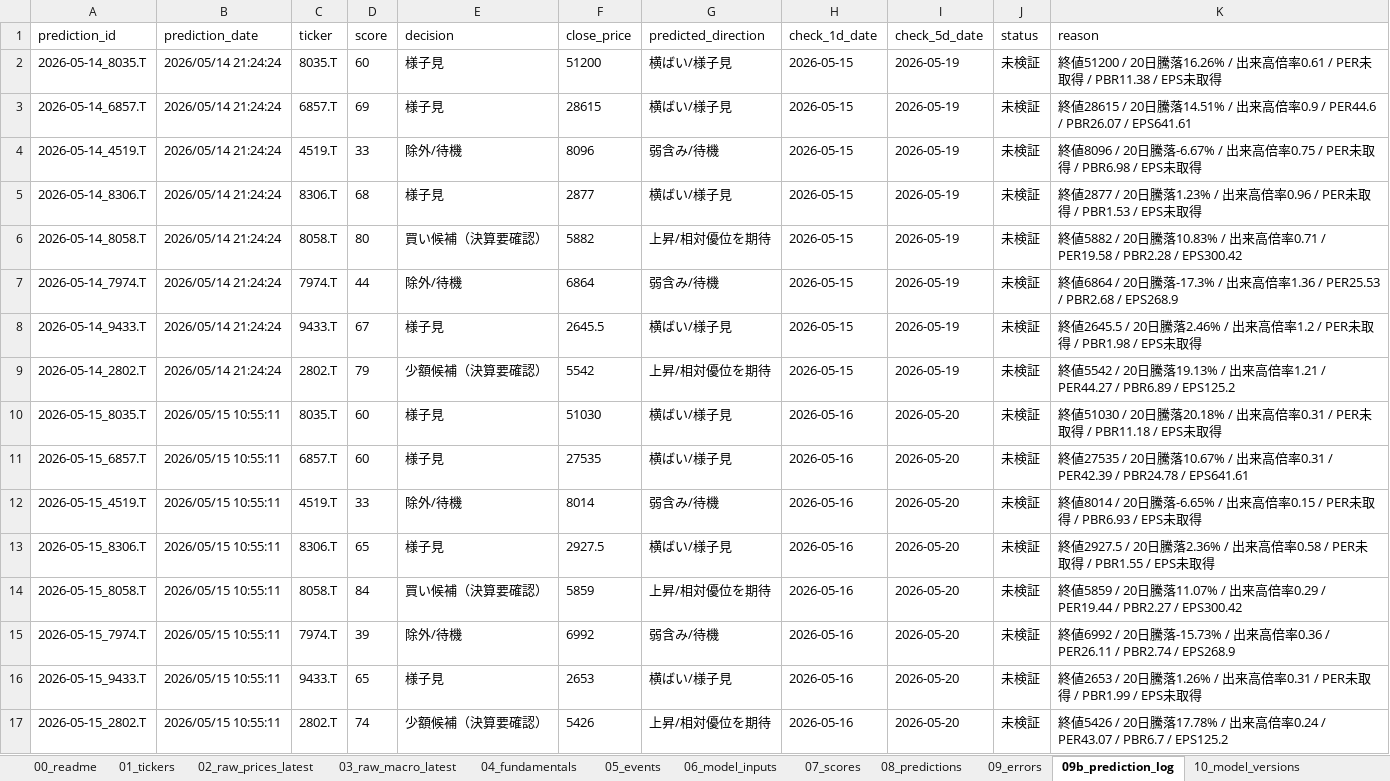
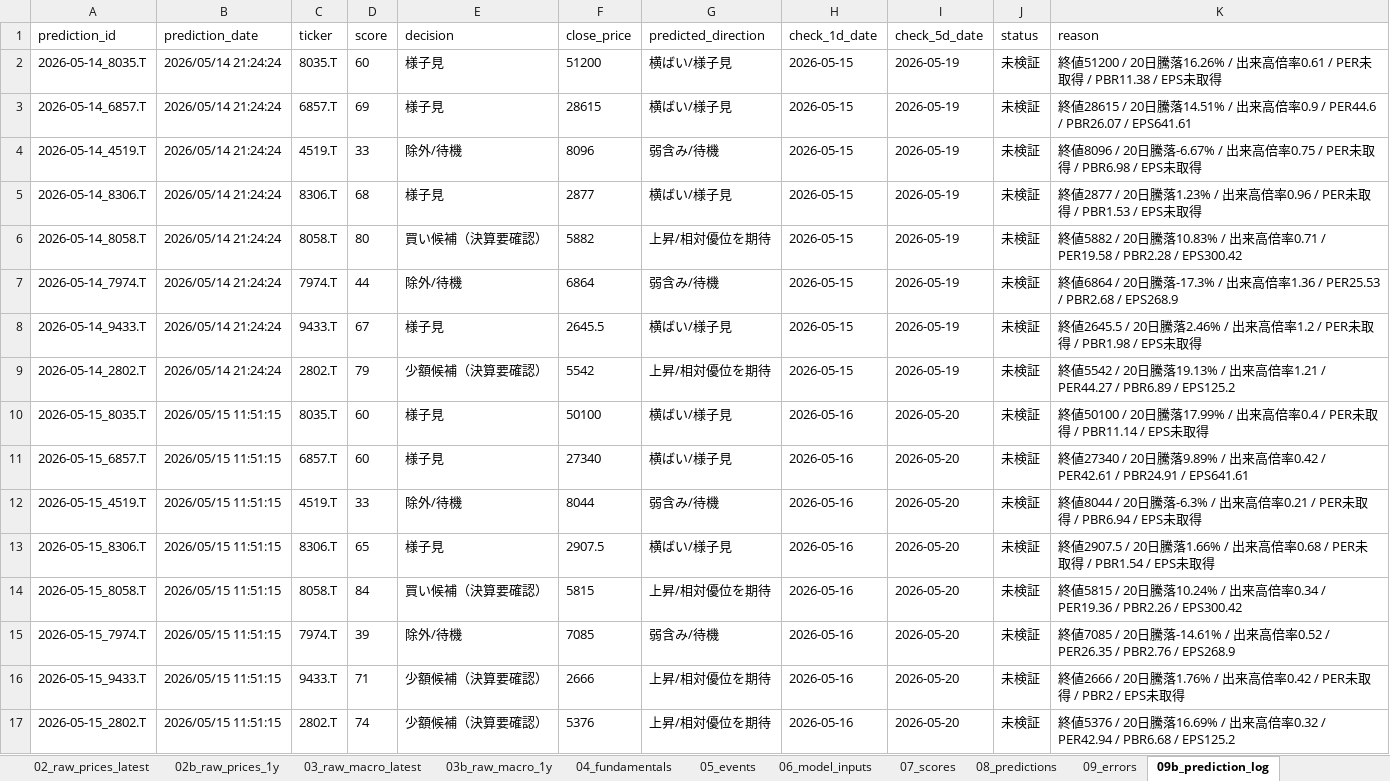
Before and after one commit to ob198-cpu/kabu, an Excel workbook: stock_decision_mvp_calculated.xlsx, sheet 09b_prediction_log, drawn as a sheet; values as stored, in another font and other column widths than the file's, no borders; the diff names each change by its address in the sheet, - before the commit and + after, or states it on an @@ line.

```diff
--- a/stock_decision_mvp_calculated.xlsx (sheet 09b_prediction_log)
+++ b/stock_decision_mvp_calculated.xlsx (sheet 09b_prediction_log)
+sheet tab: 02b_raw_prices_1y
+sheet tab: 03b_raw_macro_1y
-B10:B17 (prediction_date): 2026/05/15 10:55:11
+B10:B17 (prediction_date): 2026/05/15 11:51:15
-F10 (close_price): 51030
+F10 (close_price): 50100
-K10 (reason): 終値51030 / 20日騰落20.18% / 出来高倍率0.31 / PER未取得 / PBR11.18 / EPS未取…
+K10 (reason): 終値50100 / 20日騰落17.99% / 出来高倍率0.4 / PER未取得 / PBR11.14 / EPS未取…
-F11 (close_price): 27535
+F11 (close_price): 27340
-K11 (reason): 終値27535 / 20日騰落10.67% / 出来高倍率0.31 / PER42.39 / PBR24.78 / EPS641.61
+K11 (reason): 終値27340 / 20日騰落9.89% / 出来高倍率0.42 / PER42.61 / PBR24.91 / EPS641.61
-F12 (close_price): 8014
+F12 (close_price): 8044
-K12 (reason): 終値8014 / 20日騰落-6.65% / 出来高倍率0.15 / PER未取得 / PBR6.93 / EPS未取…
+K12 (reason): 終値8044 / 20日騰落-6.3% / 出来高倍率0.21 / PER未取得 / PBR6.94 / EPS未取…
-F13 (close_price): 2927.5
+F13 (close_price): 2907.5
-K13 (reason): 終値2927.5 / 20日騰落2.36% / 出来高倍率0.58 / PER未取得 / PBR1.55 / EPS未取…
+K13 (reason): 終値2907.5 / 20日騰落1.66% / 出来高倍率0.68 / PER未取得 / PBR1.54 / EPS未取…
-F14 (close_price): 5859
+F14 (close_price): 5815
-K14 (reason): 終値5859 / 20日騰落11.07% / 出来高倍率0.29 / PER19.44 / PBR2.27 / EPS300.42
+K14 (reason): 終値5815 / 20日騰落10.24% / 出来高倍率0.34 / PER19.36 / PBR2.26 / EPS300.42
-F15 (close_price): 6992
+F15 (close_price): 7085
-K15 (reason): 終値6992 / 20日騰落-15.73% / 出来高倍率0.36 / PER26.11 / PBR2.74 / EPS268.9
+K15 (reason): 終値7085 / 20日騰落-14.61% / 出来高倍率0.52 / PER26.35 / PBR2.76 / EPS268.9
-D16 (score): 65
+D16 (score): 71
-E16 (decision): 様子見
+E16 (decision): 少額候補（決算要確認）
-F16 (close_price): 2653
+F16 (close_price): 2666
-G16 (predicted_direction): 横ばい/様子見
+G16 (predicted_direction): 上昇/相対優位を期待
-K16 (reason): 終値2653 / 20日騰落1.26% / 出来高倍率0.31 / PER未取得 / PBR1.99 / EPS未取…
+K16 (reason): 終値2666 / 20日騰落1.76% / 出来高倍率0.42 / PER未取得 / PBR2 / EPS未取…
-F17 (close_price): 5426
+F17 (close_price): 5376
-K17 (reason): 終値5426 / 20日騰落17.78% / 出来高倍率0.24 / PER43.07 / PBR6.7 / EPS125.2
+K17 (reason): 終値5376 / 20日騰落16.69% / 出来高倍率0.32 / PER42.94 / PBR6.68 / EPS125.2
```
Also changed, not shown: sheet 17_excel_audit, sheet 06_model_inputs, sheet 09_errors, sheet 14_score_history, sheet 02_raw_prices_latest, sheet 04_fundamentals, 9 more sheets, 4 other files.
